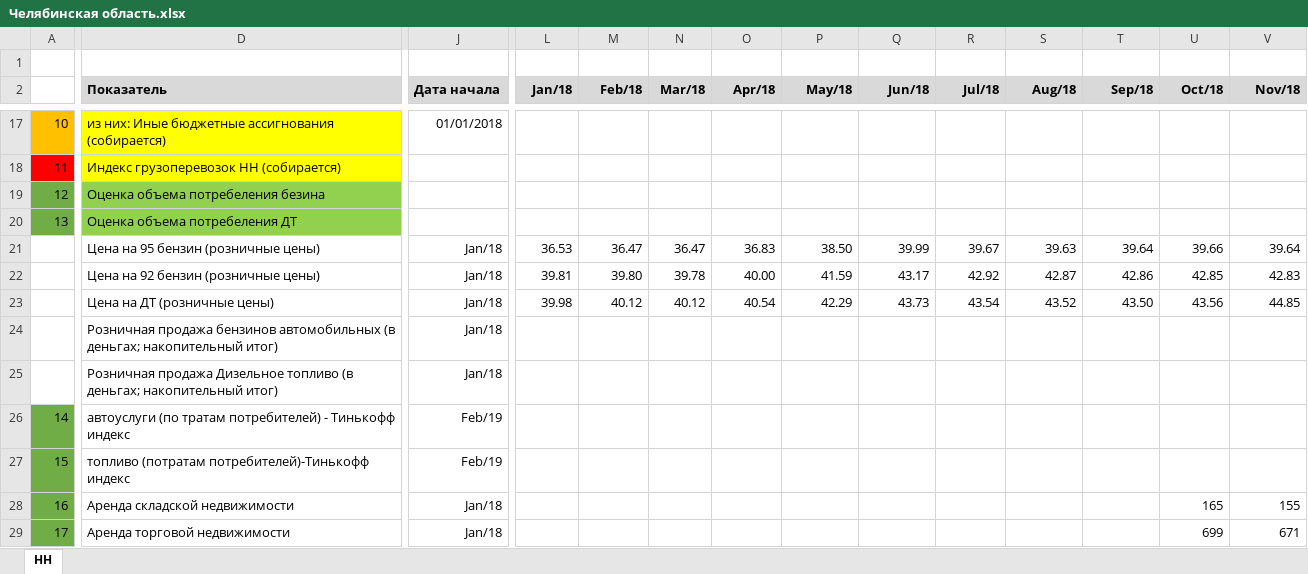
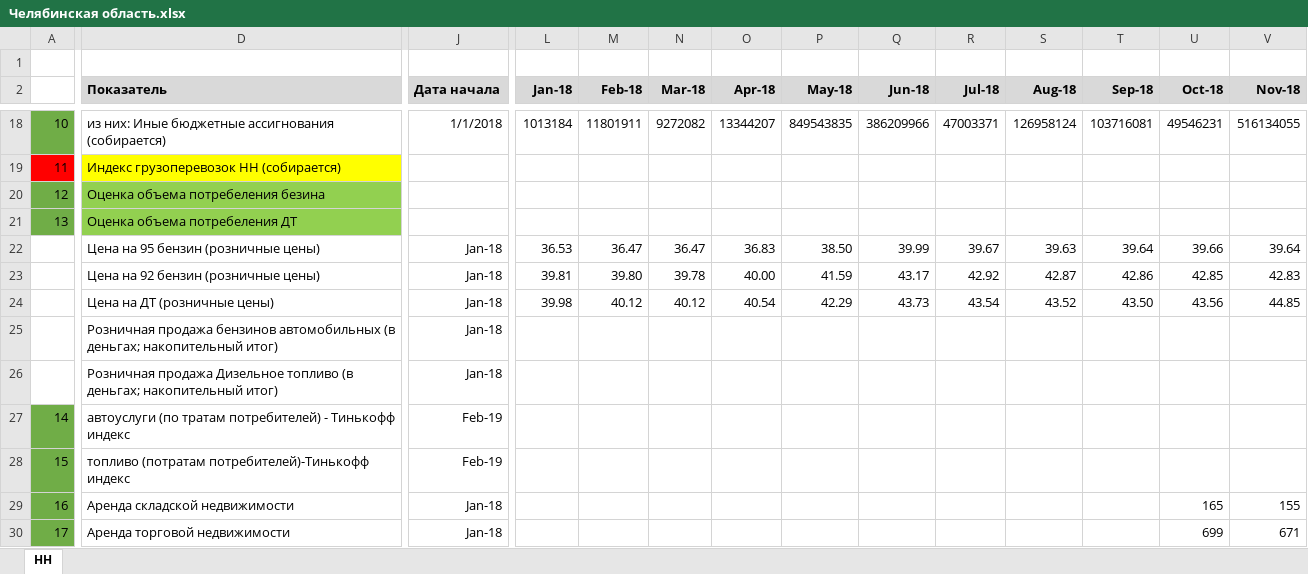
Before and after one commit to parlorsky/sheets, an Excel workbook: Челябинская область.xlsx, sheet НН, drawn as a sheet; only a part is shown, gaps mark what is left out; values as stored, in another font and other column widths than the file's, no borders; addresses are those after the commit; the diff covers the shown part only; the diff names each change by its address in the sheet, - before the commit and + after, or states it on an @@ line.

```diff
--- a/Челябинская область.xlsx (sheet НН)
+++ b/Челябинская область.xlsx (sheet НН)
-L2: Jan/18
+L2: Jan-18
-M2: Feb/18
+M2: Feb-18
-N2: Mar/18
+N2: Mar-18
-O2: Apr/18
+O2: Apr-18
-P2: May/18
+P2: May-18
-Q2: Jun/18
+Q2: Jun-18
-R2: Jul/18
+R2: Jul-18
-S2: Aug/18
+S2: Aug-18
-T2: Sep/18
+T2: Sep-18
-U2: Oct/18
+U2: Oct-18
-V2: Nov/18
+V2: Nov-18
-A18 fill: #FFC000
+A18 fill: #70AD47
-D18 fill: #FFFF00
+D18 fill: none
-J18 (Дата начала): 01/01/2018
+J18 (Дата начала): 1/1/2018
-L18 (Jan-18): (empty)
+L18 (Jan-18): 1013184
-M18 (Feb-18): (empty)
+M18 (Feb-18): 11801911
-N18 (Mar-18): (empty)
+N18 (Mar-18): 9272082
-O18 (Apr-18): (empty)
+O18 (Apr-18): 13344207
-P18 (May-18): (empty)
+P18 (May-18): 849543835
-Q18 (Jun-18): (empty)
+Q18 (Jun-18): 386209966
-R18 (Jul-18): (empty)
+R18 (Jul-18): 47003371
-S18 (Aug-18): (empty)
+S18 (Aug-18): 126958124
-T18 (Sep-18): (empty)
+T18 (Sep-18): 103716081
-U18 (Oct-18): (empty)
+U18 (Oct-18): 49546231
-V18 (Nov-18): (empty)
+V18 (Nov-18): 516134055
-J22:J26 (Дата начала): Jan/18
+J22:J26 (Дата начала): Jan-18
-J27:J28 (Дата начала): Feb/19
+J27:J28 (Дата начала): Feb-19
-J29:J30 (Дата начала): Jan/18
+J29:J30 (Дата начала): Jan-18
```
Also changed, not shown: 2 added rows, 268 edited cells, cell formats and row numbers in column A elsewhere in this sheet, formulas that keep their value, hidden cells, Нижегородская область.xlsx, Ростовская область.xlsx, 3 other files.
